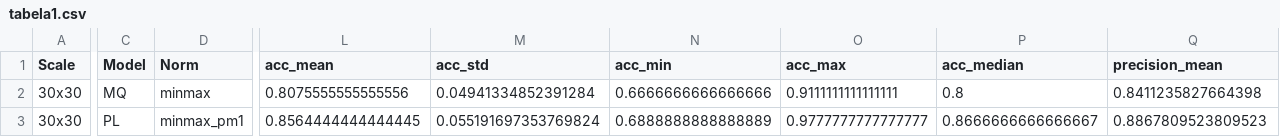
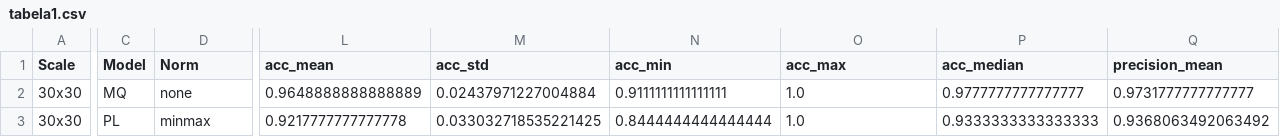
Before and after one commit to LucasJLBraz/Trabalhos_IC_Aplicada, a CSV file: results/TC2/tabela1.csv, drawn as a sheet; only a part is shown, gaps mark what is left out; the diff covers the shown part only; the diff names each change by its address in the sheet, - before the commit and + after, or states it on an @@ line.

```diff
--- a/results/TC2/tabela1.csv
+++ b/results/TC2/tabela1.csv
-D2 (Norm): minmax
+D2 (Norm): none
-L2 (acc_mean): 0.8075555555555556
+L2 (acc_mean): 0.9648888888888889
-M2 (acc_std): 0.04941334852391284
+M2 (acc_std): 0.02437971227004884
-N2 (acc_min): 0.6666666666666666
+N2 (acc_min): 0.9111111111111111
-O2 (acc_max): 0.9111111111111111
+O2 (acc_max): 1.0
-P2 (acc_median): 0.8
+P2 (acc_median): 0.9777777777777777
-Q2 (precision_mean): 0.8411235827664398
+Q2 (precision_mean): 0.9731777777777777
-D3 (Norm): minmax_pm1
+D3 (Norm): minmax
-L3 (acc_mean): 0.8564444444444445
+L3 (acc_mean): 0.9217777777777778
-M3 (acc_std): 0.055191697353769824
+M3 (acc_std): 0.033032718535221425
-N3 (acc_min): 0.6888888888888889
+N3 (acc_min): 0.8444444444444444
-O3 (acc_max): 0.9777777777777777
+O3 (acc_max): 1.0
-P3 (acc_median): 0.8666666666666667
+P3 (acc_median): 0.9333333333333333
-Q3 (precision_mean): 0.8867809523809523
+Q3 (precision_mean): 0.9368063492063492
```
Also changed, not shown: 43 edited cells elsewhere in this file, results/TC2/tabela2.csv, results/TC2/tabela3.csv, 11 other files.
